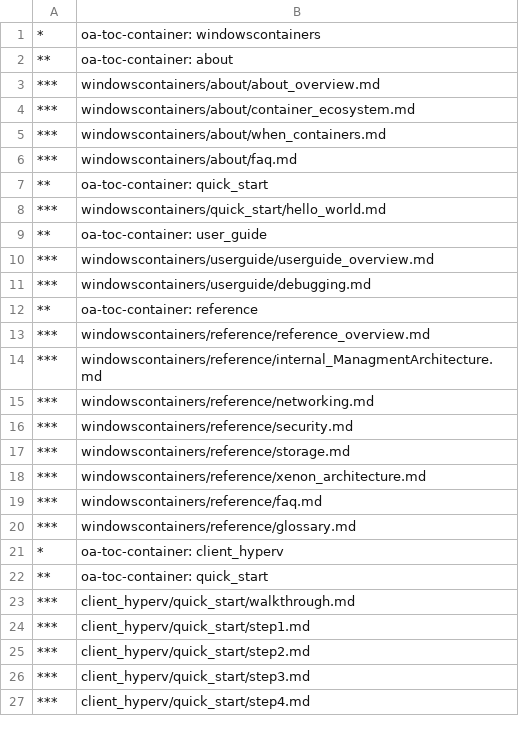
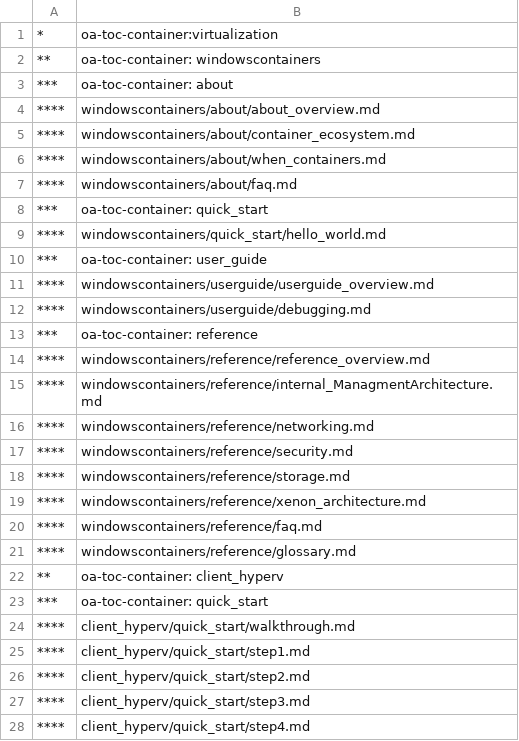
Before and after one commit to MicrosoftDocs/Virtualization-Documentation, a CSV file: virtualization/TOC.csv, drawn as a sheet; only a part is shown; the diff covers the shown part only.

Commit message:
Didn't work.  Sad

```diff
--- a/virtualization/TOC.csv
+++ b/virtualization/TOC.csv
@@ -1,27 +1,28 @@
-*,oa-toc-container: windowscontainers
-**,oa-toc-container: about
-***,windowscontainers/about/about_overview.md
-***,windowscontainers/about/container_ecosystem.md
-***,windowscontainers/about/when_containers.md
-***,windowscontainers/about/faq.md
-**,oa-toc-container: quick_start
-***,windowscontainers/quick_start/hello_world.md
-**,oa-toc-container: user_guide
-***,windowscontainers/userguide/userguide_overview.md
-***,windowscontainers/userguide/debugging.md
-**,oa-toc-container: reference
-***,windowscontainers/reference/reference_overview.md
-***,windowscontainers/reference/internal_ManagmentArchitecture.md
-***,windowscontainers/reference/networking.md
-***,windowscontainers/reference/security.md
-***,windowscontainers/reference/storage.md
-***,windowscontainers/reference/xenon_architecture.md
-***,windowscontainers/reference/faq.md
-***,windowscontainers/reference/glossary.md
-*,oa-toc-container: client_hyperv	
-**,oa-toc-container: quick_start
-***,client_hyperv/quick_start/walkthrough.md
-***,client_hyperv/quick_start/step1.md
-***,client_hyperv/quick_start/step2.md
-***,client_hyperv/quick_start/step3.md
-***,client_hyperv/quick_start/step4.md
+*,oa-toc-container:virtualization
+**,oa-toc-container: windowscontainers
+***,oa-toc-container: about
+****,windowscontainers/about/about_overview.md
+****,windowscontainers/about/container_ecosystem.md
+****,windowscontainers/about/when_containers.md
+****,windowscontainers/about/faq.md
+***,oa-toc-container: quick_start
+****,windowscontainers/quick_start/hello_world.md
+***,oa-toc-container: user_guide
+****,windowscontainers/userguide/userguide_overview.md
+****,windowscontainers/userguide/debugging.md
+***,oa-toc-container: reference
+****,windowscontainers/reference/reference_overview.md
+****,windowscontainers/reference/internal_ManagmentArchitecture.md
+****,windowscontainers/reference/networking.md
+****,windowscontainers/reference/security.md
+****,windowscontainers/reference/storage.md
+****,windowscontainers/reference/xenon_architecture.md
+****,windowscontainers/reference/faq.md
+****,windowscontainers/reference/glossary.md
+**,oa-toc-container: client_hyperv	
+***,oa-toc-container: quick_start
+****,client_hyperv/quick_start/walkthrough.md
+****,client_hyperv/quick_start/step1.md
+****,client_hyperv/quick_start/step2.md
+****,client_hyperv/quick_start/step3.md
+****,client_hyperv/quick_start/step4.md
```
Also changed, not shown: 3 added rows, 3 removed rows and 29 edited cells elsewhere in this file.
